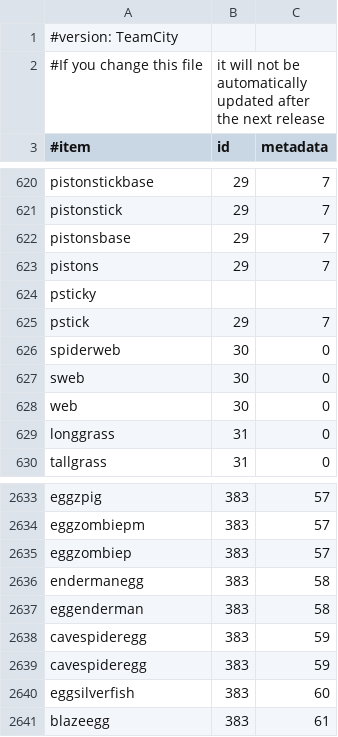
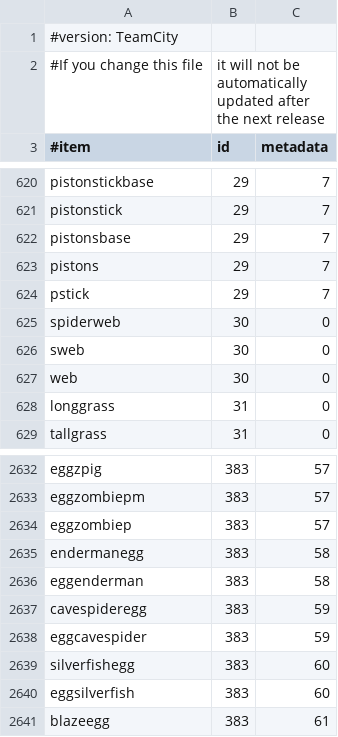
Before and after one commit to SurtursRevenge/EssentialsX, a CSV file: Essentials/src/items.csv, drawn as a sheet; only a part is shown, gaps mark what is left out.

Commit message:
Fix items.csv

```diff
--- a/Essentials/src/items.csv
+++ b/Essentials/src/items.csv
@@ -623,3 +623,2 @@ pistonsbase,29,7
 pistons,29,7
-psticky,,
 pstick,29,7
@@ -2638,3 +2637,4 @@ eggenderman,383,58
 cavespideregg,383,59
-cavespideregg,383,59
+eggcavespider,383,59
+silverfishegg,383,60
 eggsilverfish,383,60
```
